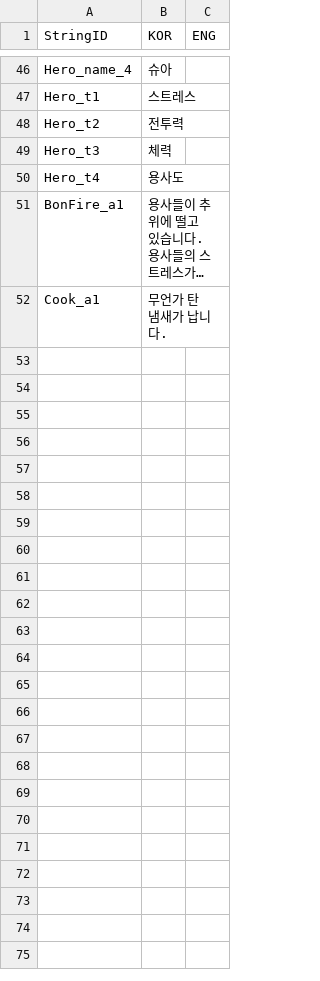
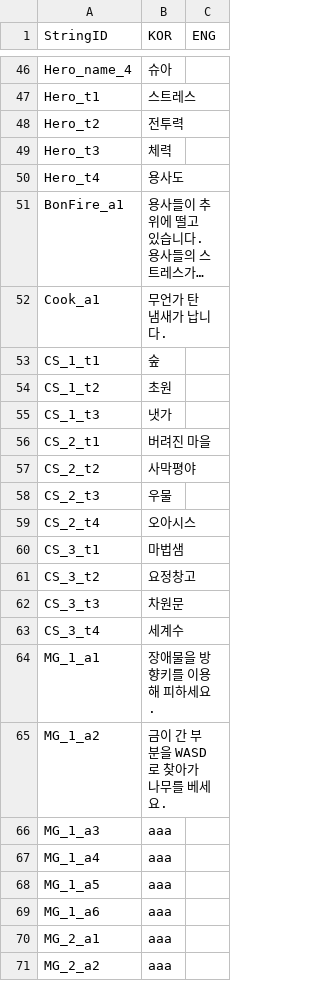
Before and after one commit to FrenzyNight/Heros-Manager, a CSV file: HerosManager/Assets/Resources/CSVData/StringTable.csv, drawn as a sheet; only a part is shown, gaps mark what is left out; long unchanged cells end in …; the diff covers the shown part only; the diff names each change by its address in the sheet, - before the commit and + after, or states it on an @@ line.

Commit message:
Update StringTable.csv

```diff
--- a/HerosManager/Assets/Resources/CSVData/StringTable.csv
+++ b/HerosManager/Assets/Resources/CSVData/StringTable.csv
+row 53: CS_1_t1 | 숲
+row 54: CS_1_t2 | 초원
+row 55: CS_1_t3 | 냇가
+row 56: CS_2_t1 | 버려진 마을
+row 57: CS_2_t2 | 사막평야
+row 58: CS_2_t3 | 우물
+row 59: CS_2_t4 | 오아시스
+row 60: CS_3_t1 | 마법샘
+row 61: CS_3_t2 | 요정창고
+row 62: CS_3_t3 | 차원문
+row 63: CS_3_t4 | 세계수
+row 64: MG_1_a1 | 장애물을 방향키를 이용해 피하세요.
+row 65: MG_1_a2 | 금이 간 부분을 WASD로 찾아가 나무를 베세요.
+row 66: MG_1_a3 | aaa
+row 67: MG_1_a4 | aaa
+row 68: MG_1_a5 | aaa
+row 69: MG_1_a6 | aaa
+row 70: MG_2_a1 | aaa
+row 71: MG_2_a2 | aaa
```
Also changed, not shown: 9 added rows elsewhere in this file.
